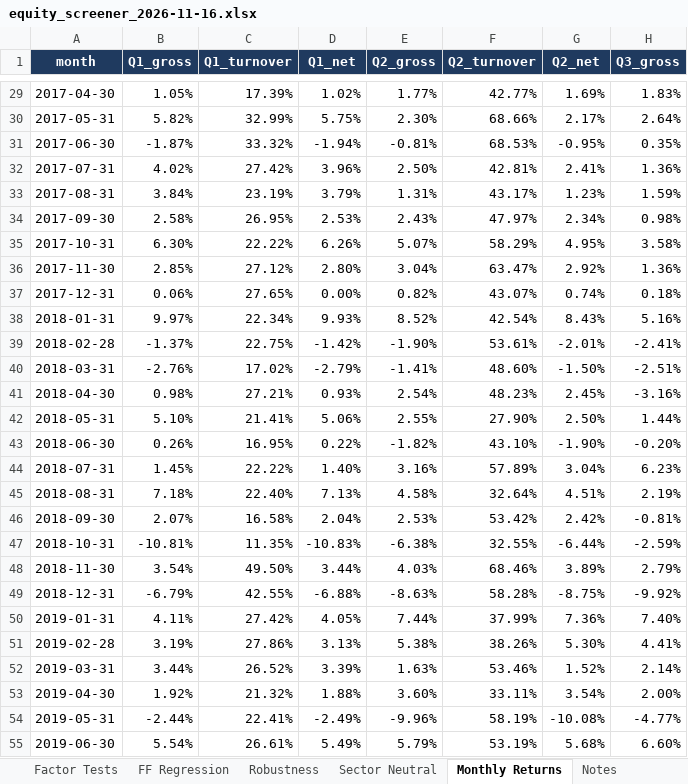
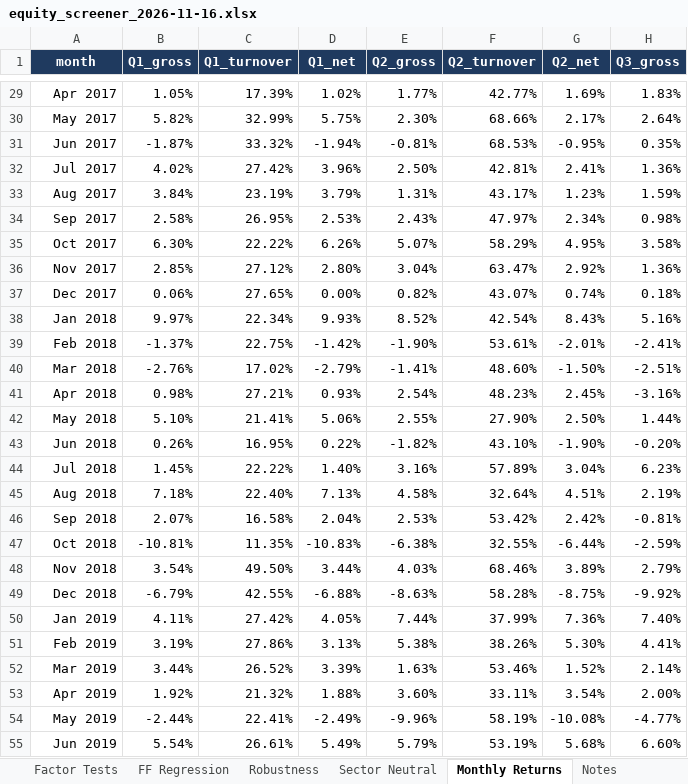
Before and after one commit to FleximusRex/Finance-equity-scanner, an Excel workbook: outputs/sp100/equity_screener_2026-11-16.xlsx, sheet Monthly Returns, drawn as a sheet; only a part is shown, gaps mark what is left out; values as stored, in another font and other column widths than the file's, no borders; the diff covers the shown part only; the diff names each change by its address in the sheet, - before the commit and + after, or states it on an @@ line.

```diff
--- a/outputs/sp100/equity_screener_2026-11-16.xlsx (sheet Monthly Returns)
+++ b/outputs/sp100/equity_screener_2026-11-16.xlsx (sheet Monthly Returns)
-A29 (month): 2017-04-30
+A29 (month): Apr 2017
-A30 (month): 2017-05-31
+A30 (month): May 2017
-A31 (month): 2017-06-30
+A31 (month): Jun 2017
-A32 (month): 2017-07-31
+A32 (month): Jul 2017
-A33 (month): 2017-08-31
+A33 (month): Aug 2017
-A34 (month): 2017-09-30
+A34 (month): Sep 2017
-A35 (month): 2017-10-31
+A35 (month): Oct 2017
-A36 (month): 2017-11-30
+A36 (month): Nov 2017
-A37 (month): 2017-12-31
+A37 (month): Dec 2017
-A38 (month): 2018-01-31
+A38 (month): Jan 2018
-A39 (month): 2018-02-28
+A39 (month): Feb 2018
-A40 (month): 2018-03-31
+A40 (month): Mar 2018
-A41 (month): 2018-04-30
+A41 (month): Apr 2018
-A42 (month): 2018-05-31
+A42 (month): May 2018
-A43 (month): 2018-06-30
+A43 (month): Jun 2018
-A44 (month): 2018-07-31
+A44 (month): Jul 2018
-A45 (month): 2018-08-31
+A45 (month): Aug 2018
-A46 (month): 2018-09-30
+A46 (month): Sep 2018
-A47 (month): 2018-10-31
+A47 (month): Oct 2018
-A48 (month): 2018-11-30
+A48 (month): Nov 2018
-A49 (month): 2018-12-31
+A49 (month): Dec 2018
-A50 (month): 2019-01-31
+A50 (month): Jan 2019
-A51 (month): 2019-02-28
+A51 (month): Feb 2019
-A52 (month): 2019-03-31
+A52 (month): Mar 2019
-A53 (month): 2019-04-30
+A53 (month): Apr 2019
-A54 (month): 2019-05-31
+A54 (month): May 2019
-A55 (month): 2019-06-30
+A55 (month): Jun 2019
```
Also changed, not shown: 115 edited cells elsewhere in this sheet, outputs/sp500/equity_screener_2026-11-16.xlsx, outputs/test50/equity_screener_2026-11-16.xlsx.
